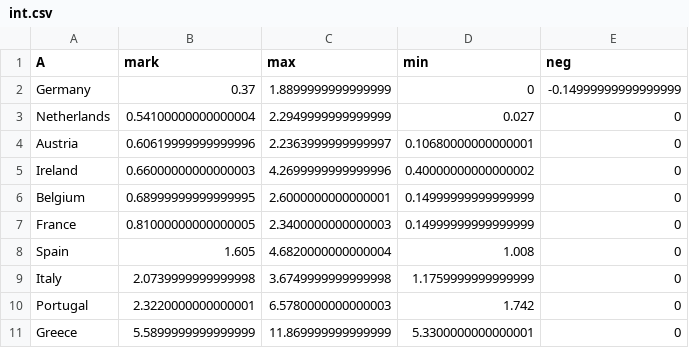
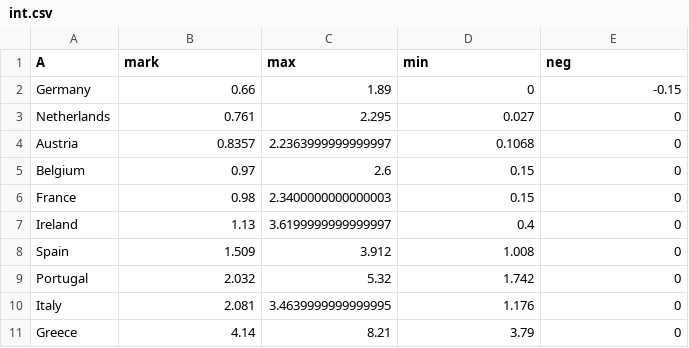
Before and after one commit to aarongilman/Python, a CSV file: Euro_Zone_10_year_yields/int.csv, drawn as a sheet.

```diff
--- a/Euro_Zone_10_year_yields/int.csv
+++ b/Euro_Zone_10_year_yields/int.csv
@@ -1,11 +1,11 @@
 A,mark,max,min,neg
-Germany,0.37,1.8899999999999999,0,-0.14999999999999999
-Netherlands,0.54100000000000004,2.2949999999999999,0.027,0
-Austria,0.60619999999999996,2.2363999999999997,0.10680000000000001,0
-Ireland,0.66000000000000003,4.2699999999999996,0.40000000000000002,0
-Belgium,0.68999999999999995,2.6000000000000001,0.14999999999999999,0
-France,0.81000000000000005,2.3400000000000003,0.14999999999999999,0
-Spain,1.605,4.6820000000000004,1.008,0
-Italy,2.0739999999999998,3.6749999999999998,1.1759999999999999,0
-Portugal,2.3220000000000001,6.5780000000000003,1.742,0
-Greece,5.5899999999999999,11.869999999999999,5.3300000000000001,0
+Germany,0.66,1.89,0,-0.15
+Netherlands,0.761,2.295,0.027,0
+Austria,0.8357,2.2363999999999997,0.1068,0
+Belgium,0.97,2.6,0.15,0
+France,0.98,2.3400000000000003,0.15,0
+Ireland,1.13,3.6199999999999997,0.4,0
+Spain,1.509,3.912,1.008,0
+Portugal,2.032,5.32,1.742,0
+Italy,2.081,3.4639999999999995,1.176,0
+Greece,4.14,8.21,3.79,0
```
Also changed, not shown: 10 other files.
